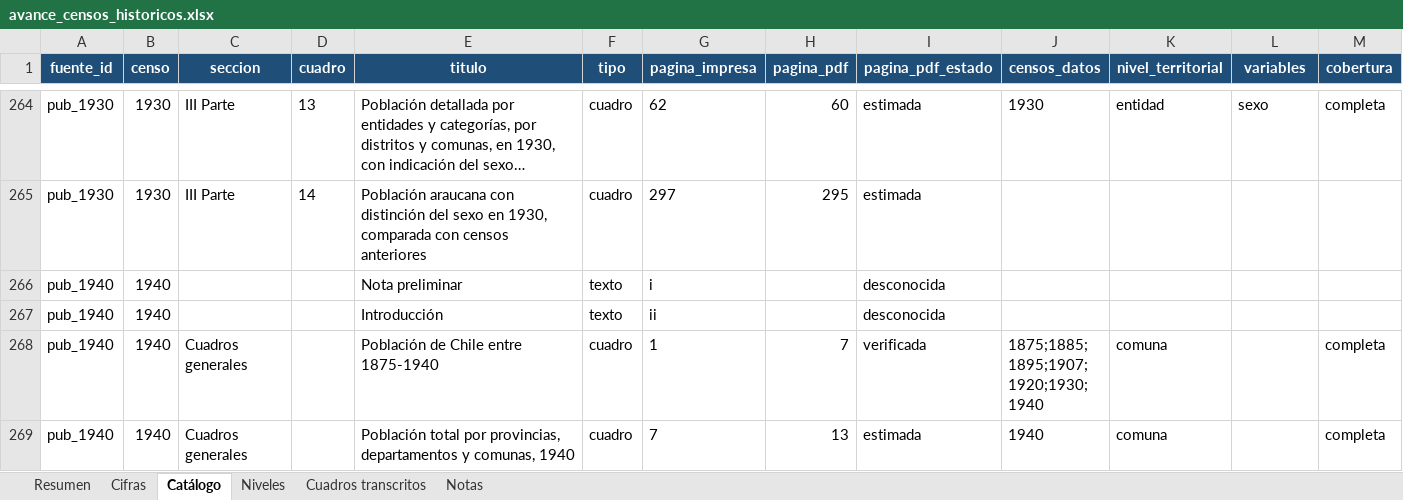
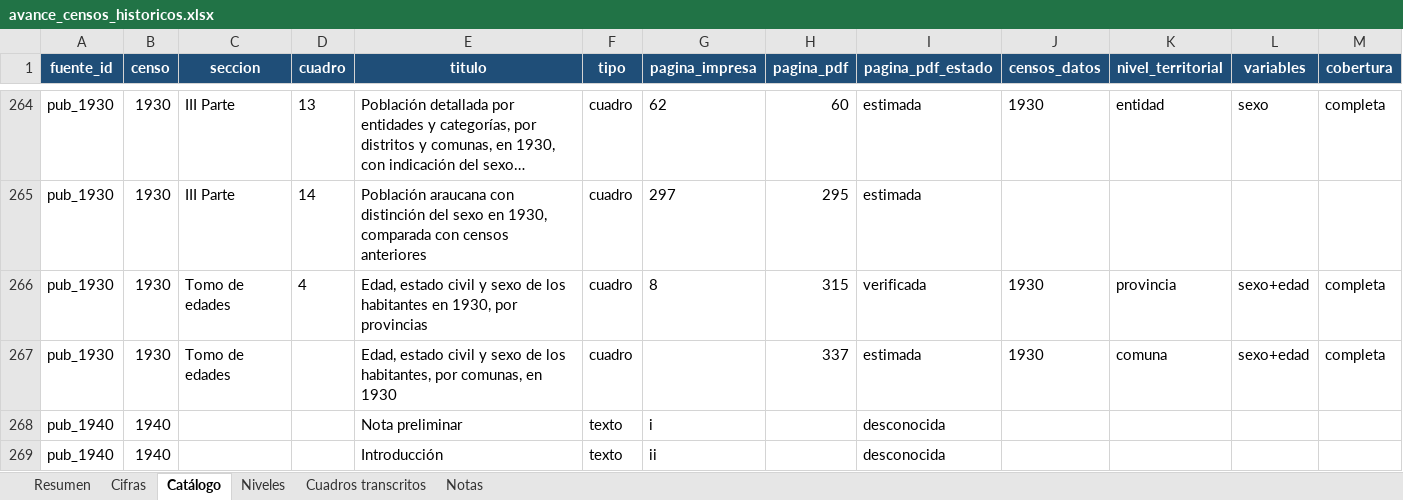
Before and after one commit to edgardo-cerda/censos-chile, an Excel workbook: productos/avance/avance_censos_historicos.xlsx, sheet Catálogo, drawn as a sheet; only a part is shown, gaps mark what is left out; the shorter side is filled out with more unchanged rows; long unchanged cells end in …; values as stored, in another font and other column widths than the file's, no borders; rows hold the shown columns only; the diff names each change by its address in the sheet, - before the commit and + after, or states it on an @@ line.

```diff
--- a/productos/avance/avance_censos_historicos.xlsx (sheet Catálogo)
+++ b/productos/avance/avance_censos_historicos.xlsx (sheet Catálogo)
+row 266: pub_1930 | 1930 | Tomo de edades | 4 | Edad, estado civil y sexo de los habitantes en 1930, por provincias | cuadro | 8 | 315 | verificada | 1930 | provincia | sexo+edad | completa
+row 267: pub_1930 | 1930 | Tomo de edades |  | Edad, estado civil y sexo de los habitantes, por comunas, en 1930 | cuadro |  | 337 | estimada | 1930 | comuna | sexo+edad | completa
```
Also changed, not shown: sheet Cifras, sheet Cuadros transcritos, sheet Resumen, formulas that keep their value, 9 other files.
